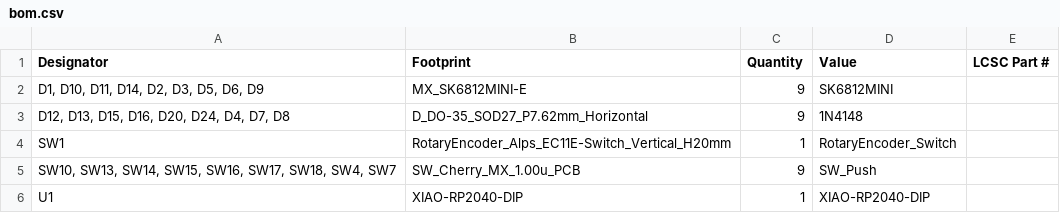
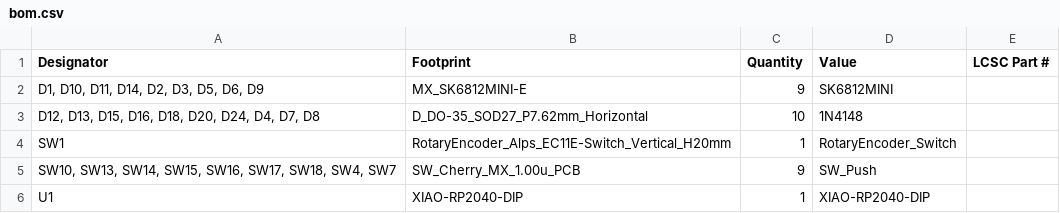
Before and after one commit to kanokid/hackpad-plus, a CSV file: PCB/bom.csv, drawn as a sheet.

```diff
--- a/PCB/bom.csv
+++ b/PCB/bom.csv
@@ -2,3 +2,3 @@
 "D1, D10, D11, D14, D2, D3, D5, D6, D9",MX_SK6812MINI-E,9,SK6812MINI,
-"D12, D13, D15, D16, D20, D24, D4, D7, D8",D_DO-35_SOD27_P7.62mm_Horizontal,9,1N4148,
+"D12, D13, D15, D16, D18, D20, D24, D4, D7, D8",D_DO-35_SOD27_P7.62mm_Horizontal,10,1N4148,
 SW1,RotaryEncoder_Alps_EC11E-Switch_Vertical_H20mm,1,RotaryEncoder_Switch,
```
Also changed, not shown: PCB/designators.csv, PCB/positions.csv, 7 other files.
